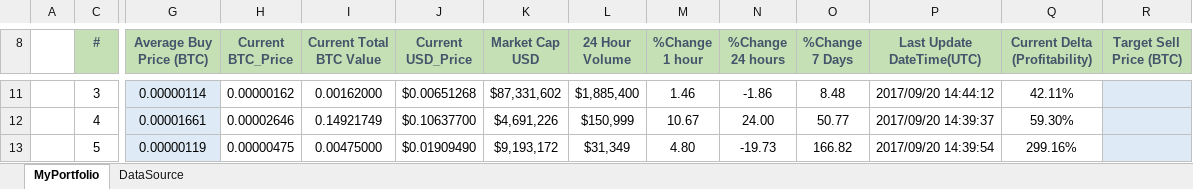
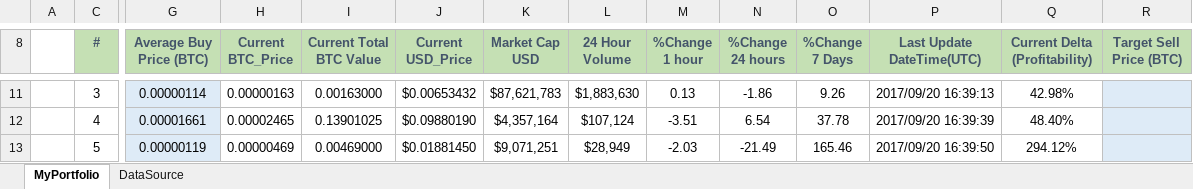
Before and after one commit to marqric/CryptoManagerVBA, an Excel workbook: CryptoManagerVBA.xlsm, sheet MyPortfolio, drawn as a sheet; only a part is shown, gaps mark what is left out; values as stored, in another font and other column widths than the file's, no borders; charts and pictures and conditional formats not drawn; the diff covers the shown part only; the diff names each change by its address in the sheet, - before the commit and + after, or states it on an @@ line.

```diff
--- a/CryptoManagerVBA.xlsm (sheet MyPortfolio)
+++ b/CryptoManagerVBA.xlsm (sheet MyPortfolio)
-H11 (Current BTC_Price): 0.00000162
+H11 (Current BTC_Price): 0.00000163
-I11 (Current Total BTC Value): 0.00162000
+I11 (Current Total BTC Value): 0.00163000
-J11 (Current USD_Price): $0.00651268
+J11 (Current USD_Price): $0.00653432
-K11 (Market Cap USD): $87,331,602
+K11 (Market Cap USD): $87,621,783
-L11 (24 Hour Volume): $1,885,400
+L11 (24 Hour Volume): $1,883,630
-M11 (%Change 1 hour): 1.46
+M11 (%Change 1 hour): 0.13
-O11 (%Change 7 Days): 8.48
+O11 (%Change 7 Days): 9.26
-P11 (Last Update DateTime(UTC)): 2017/09/20 14:44:12
+P11 (Last Update DateTime(UTC)): 2017/09/20 16:39:13
-Q11 (Current Delta (Profitability)): 42.11%
+Q11 (Current Delta (Profitability)): 42.98%
-H12 (Current BTC_Price): 0.00002646
+H12 (Current BTC_Price): 0.00002465
-I12 (Current Total BTC Value): 0.14921749
+I12 (Current Total BTC Value): 0.13901025
-J12 (Current USD_Price): $0.10637700
+J12 (Current USD_Price): $0.09880190
-K12 (Market Cap USD): $4,691,226
+K12 (Market Cap USD): $4,357,164
-L12 (24 Hour Volume): $150,999
+L12 (24 Hour Volume): $107,124
-M12 (%Change 1 hour): 10.67
+M12 (%Change 1 hour): -3.51
-N12 (%Change 24 hours): 24.00
+N12 (%Change 24 hours): 6.54
-O12 (%Change 7 Days): 50.77
+O12 (%Change 7 Days): 37.78
-P12 (Last Update DateTime(UTC)): 2017/09/20 14:39:37
+P12 (Last Update DateTime(UTC)): 2017/09/20 16:39:39
-Q12 (Current Delta (Profitability)): 59.30%
+Q12 (Current Delta (Profitability)): 48.40%
-H13 (Current BTC_Price): 0.00000475
+H13 (Current BTC_Price): 0.00000469
-I13 (Current Total BTC Value): 0.00475000
+I13 (Current Total BTC Value): 0.00469000
-J13 (Current USD_Price): $0.01909490
+J13 (Current USD_Price): $0.01881450
-K13 (Market Cap USD): $9,193,172
+K13 (Market Cap USD): $9,071,251
-L13 (24 Hour Volume): $31,349
+L13 (24 Hour Volume): $28,949
-M13 (%Change 1 hour): 4.80
+M13 (%Change 1 hour): -2.03
-N13 (%Change 24 hours): -19.73
+N13 (%Change 24 hours): -21.49
-O13 (%Change 7 Days): 166.82
+O13 (%Change 7 Days): 165.46
-P13 (Last Update DateTime(UTC)): 2017/09/20 14:39:54
+P13 (Last Update DateTime(UTC)): 2017/09/20 16:39:50
-Q13 (Current Delta (Profitability)): 299.16%
+Q13 (Current Delta (Profitability)): 294.12%
```
Also changed, not shown: 2 added rows, 2 removed rows and 87 edited cells elsewhere in this sheet, sheet DataSource, hidden cells, charts or pictures.
